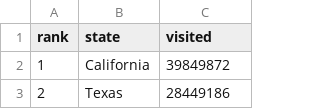
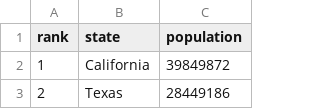
Before and after one commit to J-C-L/picture-this, a CSV file: src/assets/USPopByState.csv, drawn as a sheet; only a part is shown.

```diff
--- a/src/assets/USPopByState.csv
+++ b/src/assets/USPopByState.csv
@@ -1,2 +1,2 @@
-rank,state,visited
+rank,state,population
 1,California,39849872
```
Also changed, not shown: 2 other files.
